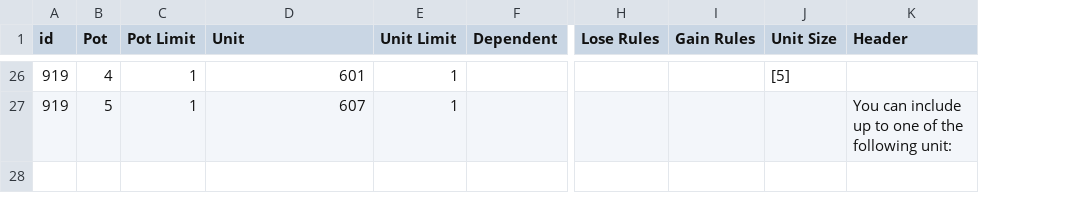
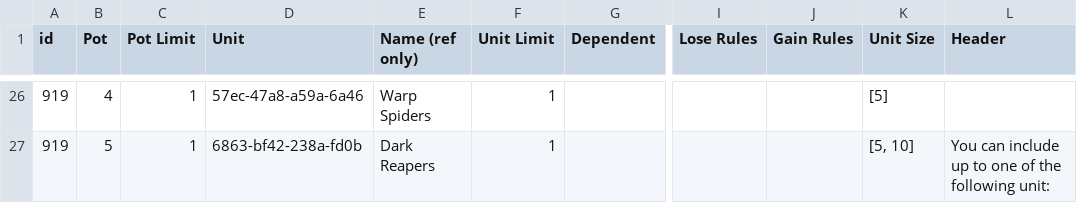
Before and after one commit to Scarfsman/BoardingActions, a CSV file: CSVs/MusteringRules.csv, drawn as a sheet; only a part is shown, gaps mark what is left out; addresses are those after the commit; the diff covers the shown part only; the diff names each change by its address in the sheet, - before the commit and + after, or states it on an @@ line.

```diff
--- a/CSVs/MusteringRules.csv
+++ b/CSVs/MusteringRules.csv
+column E (Name (ref only)), rows 26-27: Warp Spiders | Dark Reapers
-D26 (Unit): 601
+D26 (Unit): 57ec-47a8-a59a-6a46
-D27 (Unit): 607
+D27 (Unit): 6863-bf42-238a-fd0b
-K27 (Unit Size): (empty)
+K27 (Unit Size): [5, 10]
```
Also changed, not shown: 33 edited cells elsewhere in this file, CSVs/EnhancemnetsDF.csv, 18 other files.
